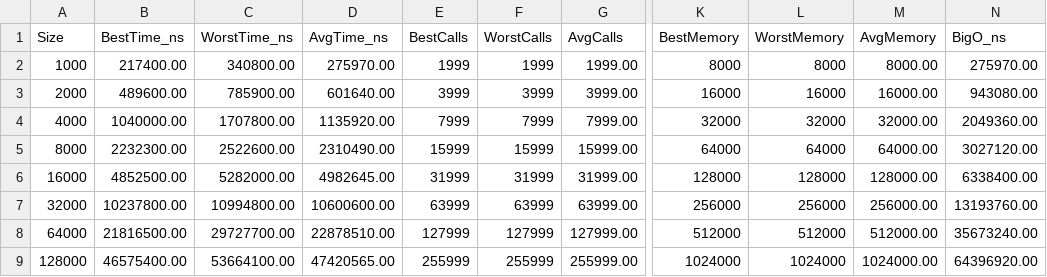
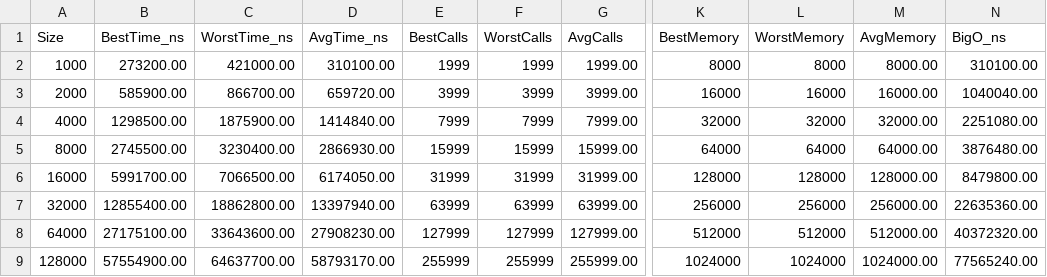
Before and after one commit to urLaoZi/algorithms, a CSV file: Merge_Sort/merge_sort_stats.csv, drawn as a sheet; only a part is shown, gaps mark what is left out; the diff names each change by its address in the sheet, - before the commit and + after, or states it on an @@ line.

```diff
--- a/Merge_Sort/merge_sort_stats.csv
+++ b/Merge_Sort/merge_sort_stats.csv
-B2 (BestTime_ns): 217400.00
+B2 (BestTime_ns): 273200.00
-C2 (WorstTime_ns): 340800.00
+C2 (WorstTime_ns): 421000.00
-D2 (AvgTime_ns): 275970.00
+D2 (AvgTime_ns): 310100.00
-N2 (BigO_ns): 275970.00
+N2 (BigO_ns): 310100.00
-B3 (BestTime_ns): 489600.00
+B3 (BestTime_ns): 585900.00
-C3 (WorstTime_ns): 785900.00
+C3 (WorstTime_ns): 866700.00
-D3 (AvgTime_ns): 601640.00
+D3 (AvgTime_ns): 659720.00
-N3 (BigO_ns): 943080.00
+N3 (BigO_ns): 1040040.00
-B4 (BestTime_ns): 1040000.00
+B4 (BestTime_ns): 1298500.00
-C4 (WorstTime_ns): 1707800.00
+C4 (WorstTime_ns): 1875900.00
-D4 (AvgTime_ns): 1135920.00
+D4 (AvgTime_ns): 1414840.00
-N4 (BigO_ns): 2049360.00
+N4 (BigO_ns): 2251080.00
-B5 (BestTime_ns): 2232300.00
+B5 (BestTime_ns): 2745500.00
-C5 (WorstTime_ns): 2522600.00
+C5 (WorstTime_ns): 3230400.00
-D5 (AvgTime_ns): 2310490.00
+D5 (AvgTime_ns): 2866930.00
-N5 (BigO_ns): 3027120.00
+N5 (BigO_ns): 3876480.00
-B6 (BestTime_ns): 4852500.00
+B6 (BestTime_ns): 5991700.00
-C6 (WorstTime_ns): 5282000.00
+C6 (WorstTime_ns): 7066500.00
-D6 (AvgTime_ns): 4982645.00
+D6 (AvgTime_ns): 6174050.00
-N6 (BigO_ns): 6338400.00
+N6 (BigO_ns): 8479800.00
-B7 (BestTime_ns): 10237800.00
+B7 (BestTime_ns): 12855400.00
-C7 (WorstTime_ns): 10994800.00
+C7 (WorstTime_ns): 18862800.00
-D7 (AvgTime_ns): 10600600.00
+D7 (AvgTime_ns): 13397940.00
-N7 (BigO_ns): 13193760.00
+N7 (BigO_ns): 22635360.00
-B8 (BestTime_ns): 21816500.00
+B8 (BestTime_ns): 27175100.00
-C8 (WorstTime_ns): 29727700.00
+C8 (WorstTime_ns): 33643600.00
-D8 (AvgTime_ns): 22878510.00
+D8 (AvgTime_ns): 27908230.00
-N8 (BigO_ns): 35673240.00
+N8 (BigO_ns): 40372320.00
-B9 (BestTime_ns): 46575400.00
+B9 (BestTime_ns): 57554900.00
-C9 (WorstTime_ns): 53664100.00
+C9 (WorstTime_ns): 64637700.00
-D9 (AvgTime_ns): 47420565.00
+D9 (AvgTime_ns): 58793170.00
-N9 (BigO_ns): 64396920.00
+N9 (BigO_ns): 77565240.00
```
Also changed, not shown: Merge_Sort/merge_raw_data.csv, 2 other files.
